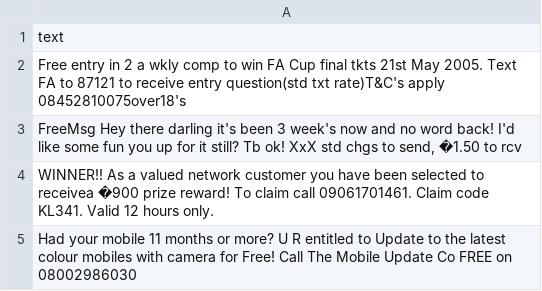
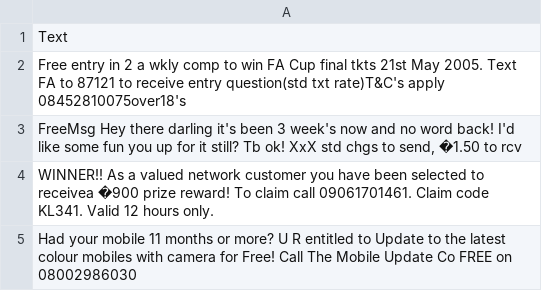
Before and after one commit to JohnFarmers/ScamBuster, a CSV file: ScamBuster.Android/Assets/Scam.csv, drawn as a sheet; only a part is shown; the diff names each change by its address in the sheet, - before the commit and + after, or states it on an @@ line.

Commit message:
Service Update: - The app can now get the incoming phone call number. - Add CloudMersiveApi package. - NLService no longer check notification form android. - Rename ScamText class text variable to Text. - The app can now extract url from incoming text. -  CloudMersiveApi doesn't really work yet.

```diff
--- a/ScamBuster.Android/Assets/Scam.csv
+++ b/ScamBuster.Android/Assets/Scam.csv
-A1: text
+A1: Text
```
Also changed, not shown: ScamBuster.UWP/Assets/Scam.csv, 5 other files.
